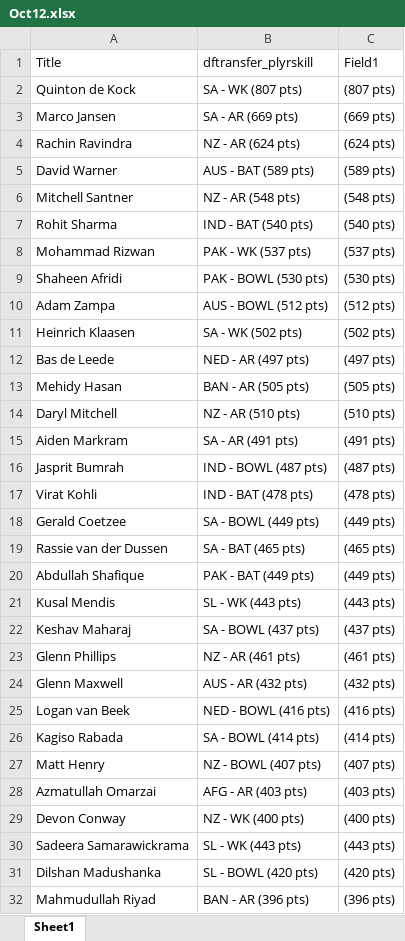
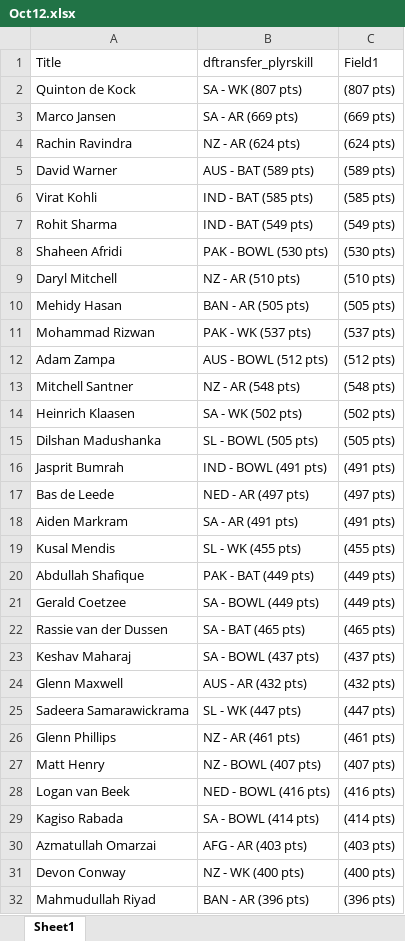
Before and after one commit to VishnuR123/Points-Table-React, an Excel workbook: public/Oct12.xlsx, sheet Sheet1, drawn as a sheet; only a part is shown; values as stored, in another font and other column widths than the file's, no borders; removed rows and columns are numbered as before the commit, all else as after; the diff covers the shown part only; the diff names each change by its address in the sheet, - before the commit and + after, or states it on an @@ line.

Commit message:
match33

```diff
--- a/public/Oct12.xlsx (sheet Sheet1)
+++ b/public/Oct12.xlsx (sheet Sheet1)
+row 6: Virat Kohli | IND - BAT (585 pts) | (585 pts)
+row 7: Rohit Sharma | IND - BAT (549 pts) | (549 pts)
@@ row 9 moved to row 8: Shaheen Afridi @@
@@ row 14 moved to row 9: Daryl Mitchell @@
@@ row 13 moved to row 10: Mehidy Hasan @@
@@ row 8 moved to row 11: Mohammad Rizwan @@
@@ row 10 moved to row 12: Adam Zampa @@
-row 7: Rohit Sharma | IND - BAT (540 pts) | (540 pts)
+row 15: Dilshan Madushanka | SL - BOWL (505 pts) | (505 pts)
+row 16: Jasprit Bumrah | IND - BOWL (491 pts) | (491 pts)
-row 16: Jasprit Bumrah | IND - BOWL (487 pts) | (487 pts)
-row 17: Virat Kohli | IND - BAT (478 pts) | (478 pts)
+row 19: Kusal Mendis | SL - WK (455 pts) | (455 pts)
-row 21: Kusal Mendis | SL - WK (443 pts) | (443 pts)
+row 25: Sadeera Samarawickrama | SL - WK (447 pts) | (447 pts)
-row 30: Sadeera Samarawickrama | SL - WK (443 pts) | (443 pts)
-row 31: Dilshan Madushanka | SL - BOWL (420 pts) | (420 pts)
```
Also changed, not shown: 15 added rows, 14 removed rows, 35 moved rows and 6 edited cells elsewhere in this sheet.
